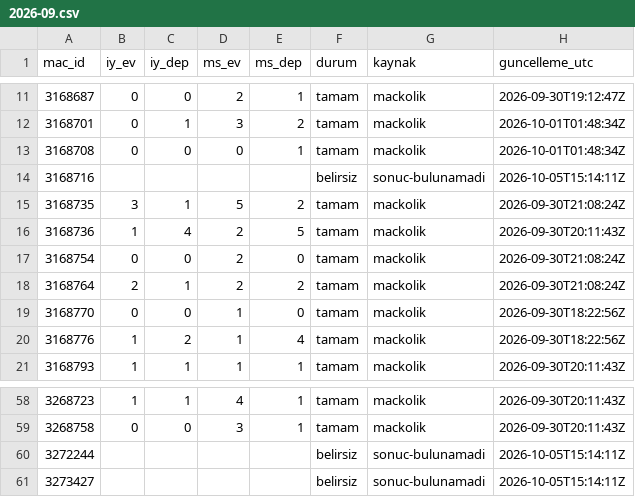
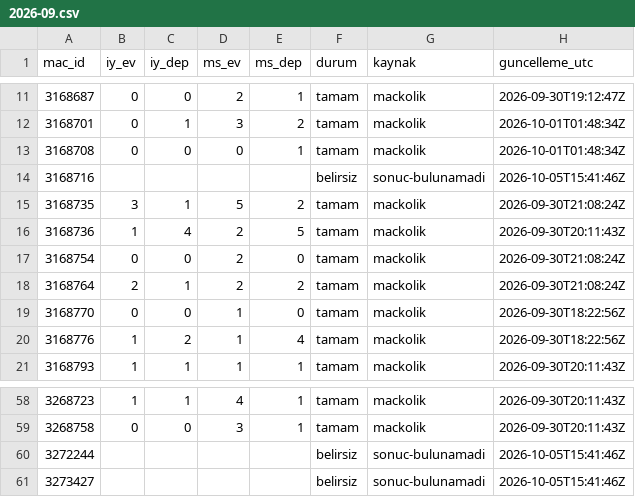
Before and after one commit to serhatblb/iddaa-analiz, a CSV file: data/sonuclar/2026-09.csv, drawn as a sheet; only a part is shown, gaps mark what is left out.

```diff
--- a/data/sonuclar/2026-09.csv
+++ b/data/sonuclar/2026-09.csv
@@ -13,3 +13,3 @@ mac_id,iy_ev,iy_dep,ms_ev,ms_dep,durum,kaynak,guncelleme_utc
 3168708,0,0,0,1,tamam,mackolik,2026-10-01T01:48:34Z
-3168716,,,,,belirsiz,sonuc-bulunamadi,2026-10-05T15:14:11Z
+3168716,,,,,belirsiz,sonuc-bulunamadi,2026-10-05T15:41:46Z
 3168735,3,1,5,2,tamam,mackolik,2026-09-30T21:08:24Z
@@ -59,3 +59,3 @@ mac_id,iy_ev,iy_dep,ms_ev,ms_dep,durum,kaynak,guncelleme_utc
 3268758,0,0,3,1,tamam,mackolik,2026-09-30T20:11:43Z
-3272244,,,,,belirsiz,sonuc-bulunamadi,2026-10-05T15:14:11Z
-3273427,,,,,belirsiz,sonuc-bulunamadi,2026-10-05T15:14:11Z
+3272244,,,,,belirsiz,sonuc-bulunamadi,2026-10-05T15:41:46Z
+3273427,,,,,belirsiz,sonuc-bulunamadi,2026-10-05T15:41:46Z
```
Also changed, not shown: data/maclar/2026-10.csv, data/sonuclar/2026-10.csv, 4 other files.
